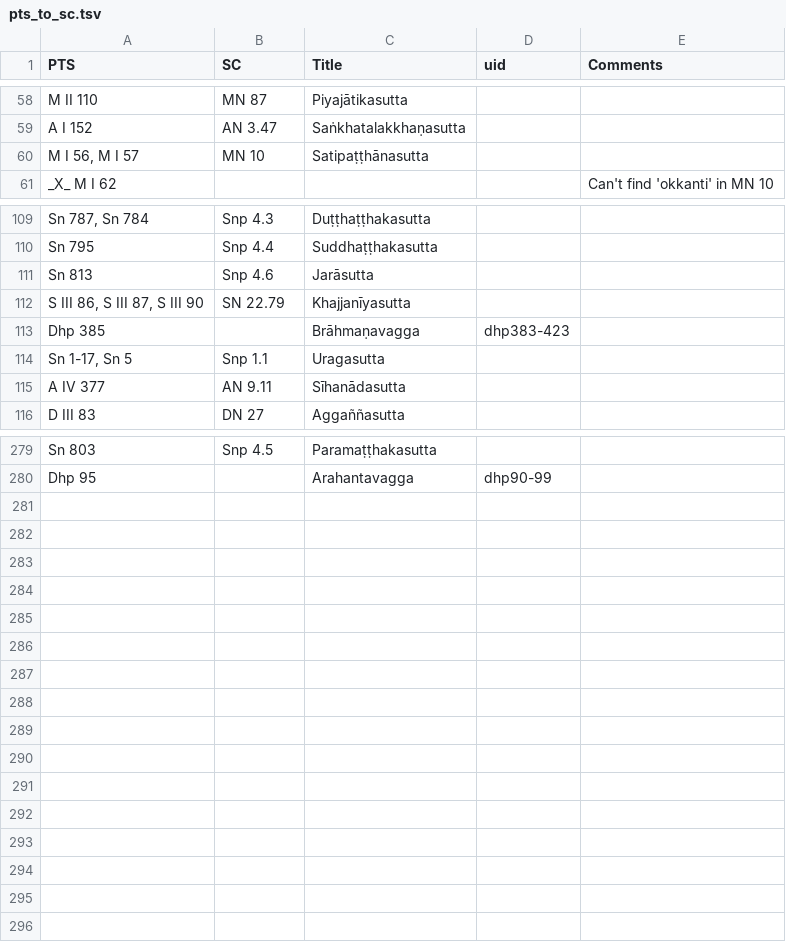
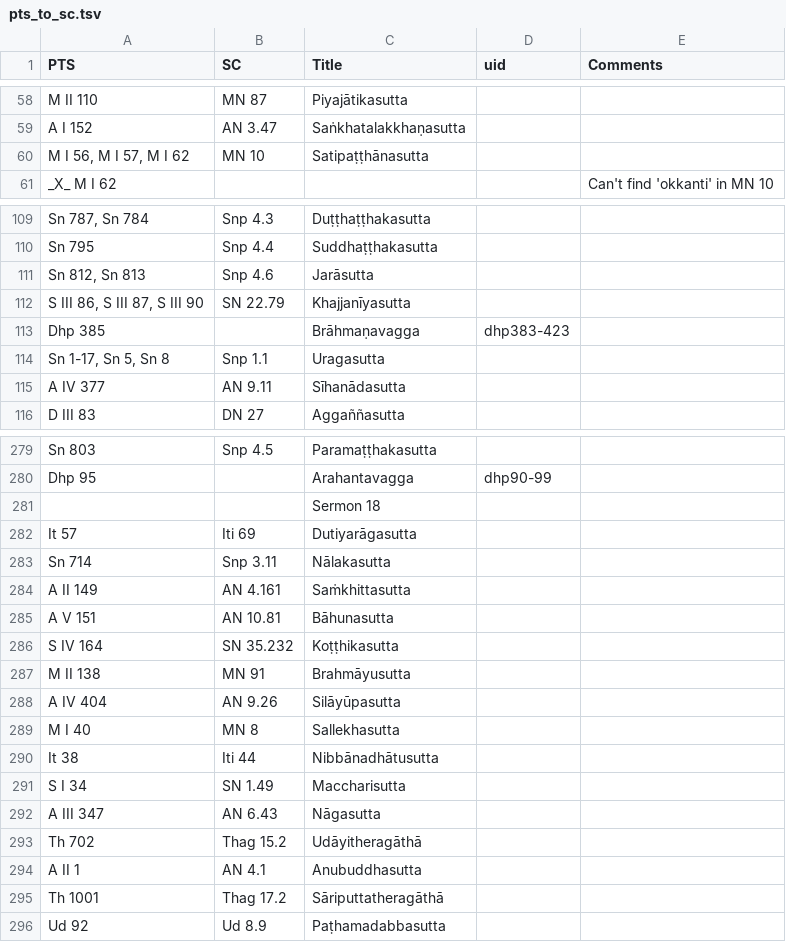
Before and after one commit to seeingthroughthenet/nibbana-the-mind-stilled, a TSV file: helpers/pts_to_sc.tsv, drawn as a sheet; only a part is shown, gaps mark what is left out; the diff covers the shown part only.

Commit message:
refs sermon 18

```diff
--- a/helpers/pts_to_sc.tsv
+++ b/helpers/pts_to_sc.tsv
@@ -59,3 +59,3 @@ M II 110	MN 87	Piyajātikasutta
 A I 152	AN 3.47	Saṅkhatalakkhaṇasutta		
-M I 56, M I 57	MN 10	Satipaṭṭhānasutta		
+M I 56, M I 57, M I 62	MN 10	Satipaṭṭhānasutta		
 _X_ M I 62				Can't find 'okkanti' in MN 10
@@ -110,6 +110,6 @@ Sn 787, Sn 784	Snp 4.3	Duṭṭhaṭṭhakasutta
 Sn 795	Snp 4.4	Suddhaṭṭhakasutta		
-Sn 813	Snp 4.6	Jarāsutta		
+Sn 812, Sn 813	Snp 4.6	Jarāsutta		
 S III 86, S III 87, S III 90	SN 22.79	Khajjanīyasutta		
 Dhp 385		Brāhmaṇavagga	dhp383-423	
-Sn 1-17, Sn 5	Snp 1.1	Uragasutta		
+Sn 1-17, Sn 5, Sn 8	Snp 1.1	Uragasutta		
 A IV 377	AN 9.11	Sīhanādasutta		
@@ -280 +280,17 @@ Sn 803	Snp 4.5	Paramaṭṭhakasutta
 Dhp 95		Arahantavagga	dhp90-99	
+		Sermon 18		
+It 57	Iti 69	Dutiyarāgasutta		
+Sn 714	Snp 3.11	Nālakasutta		
+A II 149	AN 4.161	Saṁkhittasutta		
+A V 151	AN 10.81	Bāhunasutta		
+S IV 164	SN 35.232	Koṭṭhikasutta		
+M II 138	MN 91	Brahmāyusutta		
+A IV 404	AN 9.26	Silāyūpasutta		
+M I 40	MN 8	Sallekhasutta		
+It 38	Iti 44	Nibbānadhātusutta		
+S I 34	SN 1.49	Maccharisutta		
+A III 347	AN 6.43	Nāgasutta		
+Th 702	Thag 15.2	Udāyitheragāthā		
+A II 1	AN 4.1	Anubuddhasutta		
+Th 1001	Thag 17.2	Sāriputtatheragāthā		
+Ud 92	Ud 8.9	Paṭhamadabbasutta		
```
Also changed, not shown: 1 edited cell elsewhere in this file, 8 other files.
